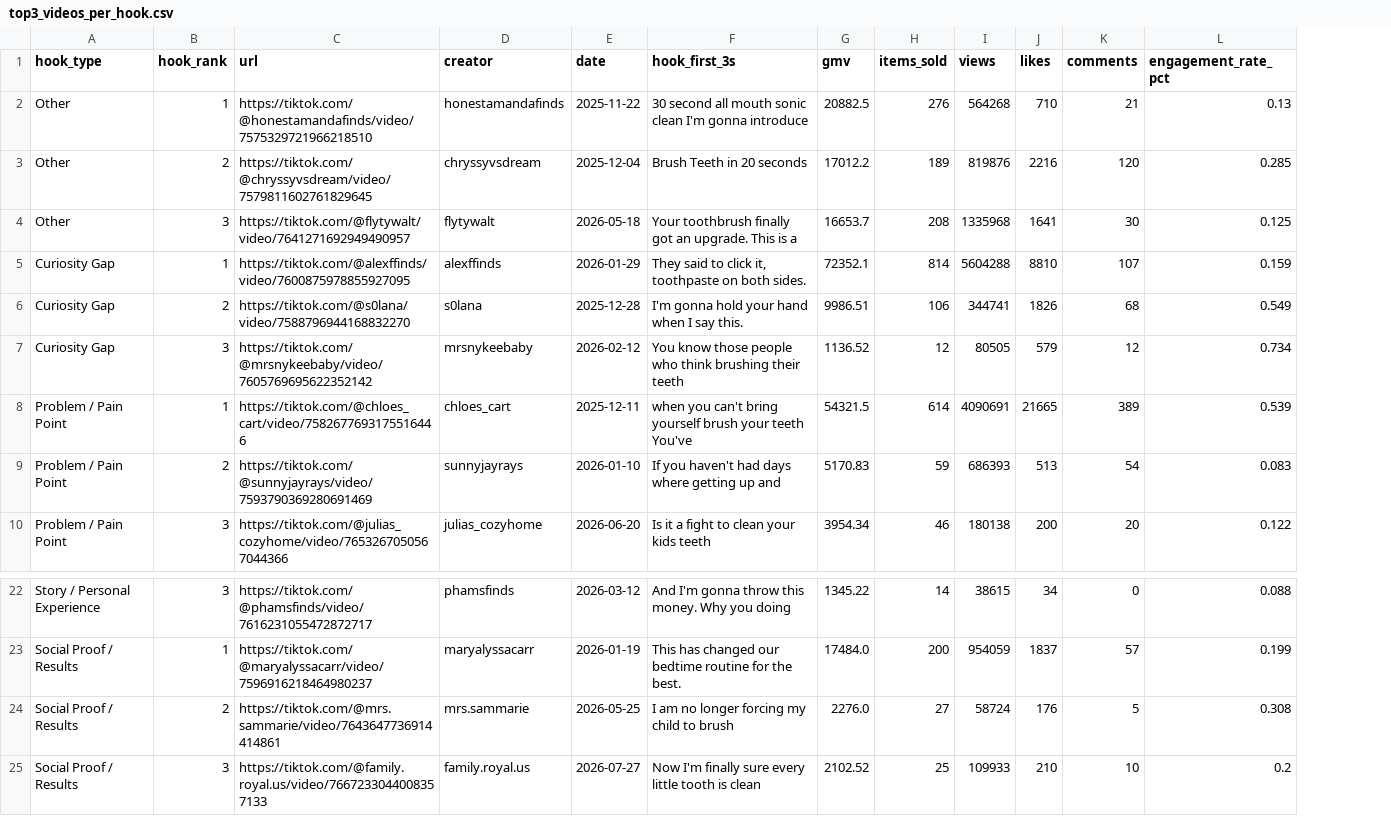
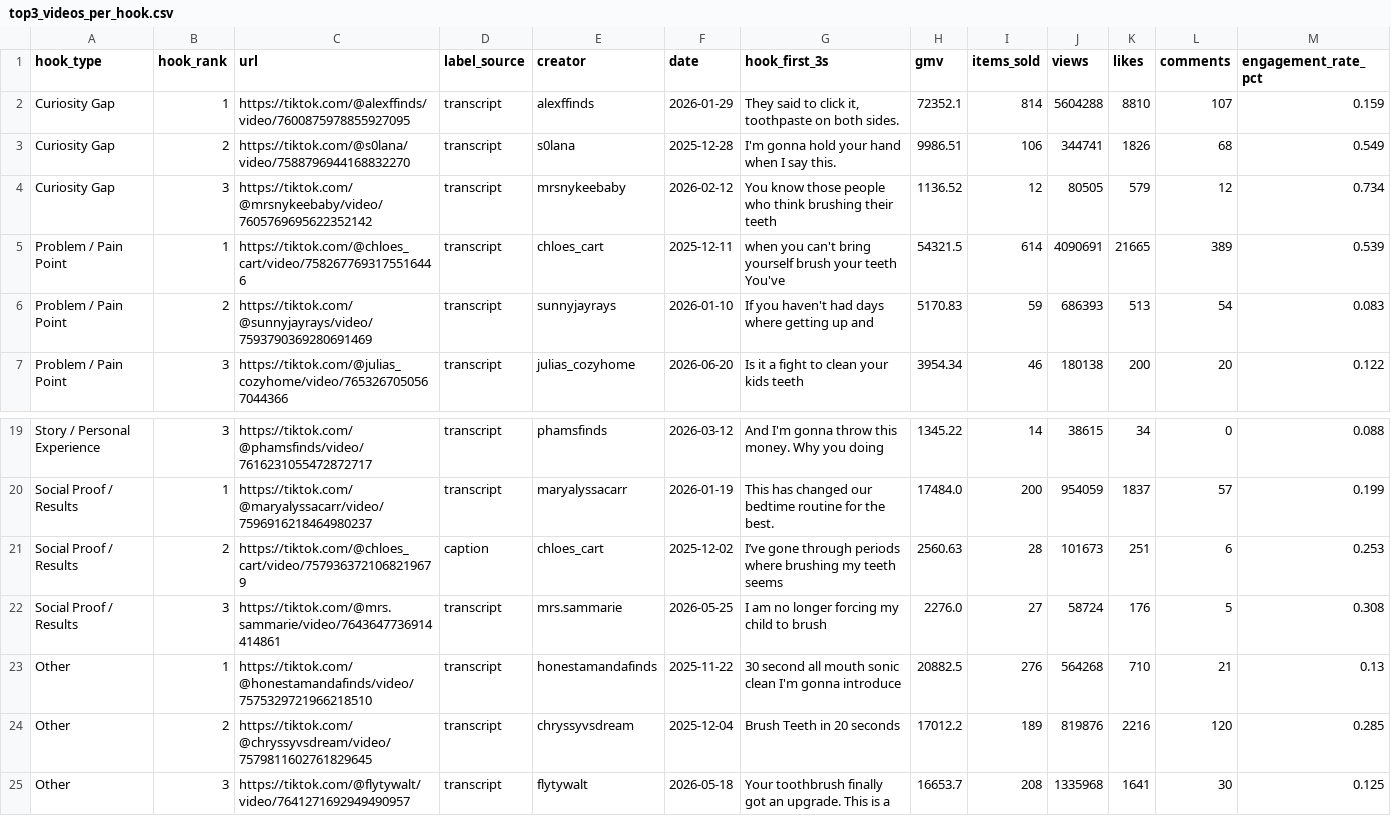
Before and after one commit to MalikEhsan00/projectt, a CSV file: hook_analysis/top3_videos_per_hook.csv, drawn as a sheet; only a part is shown, gaps mark what is left out; removed rows and columns are numbered as before the commit, all else as after; the diff names each change by its address in the sheet, - before the commit and + after, or states it on an @@ line.

```diff
--- a/hook_analysis/top3_videos_per_hook.csv
+++ b/hook_analysis/top3_videos_per_hook.csv
+column D (label_source), rows 2-7: all transcript; rows 19-20: transcript | transcript; row 22: transcript
+row 21: Social Proof / Results | 2 | https://tiktok.com/@chloes_cart/video/7579363721068219679 | caption | chloes_cart | 2025-12-02 | I’ve gone through periods where brushing my teeth seems | 2560.63 | 28 | 101673 | 251 | 6 | 0.253
-B22 (hook_rank): 2
+B22 (hook_rank): 3
-row 25: Social Proof / Results | 3 | https://tiktok.com/@family.royal.us/video/7667233044008357133 | family.royal.us | 2026-07-27 | Now I'm finally sure every little tooth is clean | 2102.52 | 25 | 109933 | 210 | 10 | 0.2
@@ row 2 moved to row 23: Other @@
@@ row 3 moved to row 24: Other @@
@@ row 4 moved to row 25: Other @@
```
Also changed, not shown: hook_analysis/hook_summary.csv, 4 other files.
